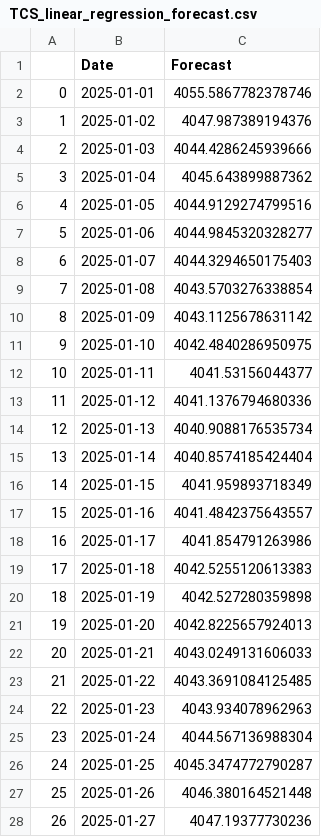
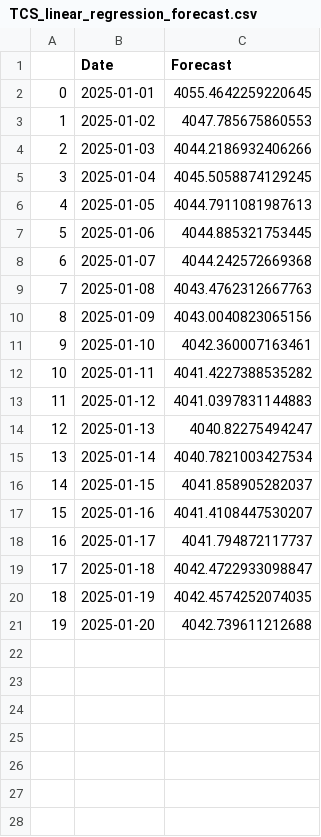
Before and after one commit to prasad14082000/stock-predictor-ml-app, a CSV file: src/reports/TCS_linear_regression_forecast.csv, drawn as a sheet; only a part is shown; the diff covers the shown part only.

```diff
--- a/src/reports/TCS_linear_regression_forecast.csv
+++ b/src/reports/TCS_linear_regression_forecast.csv
@@ -1,28 +1,21 @@
 ,Date,Forecast
-0,2025-01-01,4055.5867782378746
-1,2025-01-02,4047.987389194376
-2,2025-01-03,4044.4286245939666
-3,2025-01-04,4045.643899887362
-4,2025-01-05,4044.9129274799516
-5,2025-01-06,4044.9845320328277
-6,2025-01-07,4044.3294650175403
-7,2025-01-08,4043.5703276338854
-8,2025-01-09,4043.1125678631142
-9,2025-01-10,4042.4840286950975
-10,2025-01-11,4041.53156044377
-11,2025-01-12,4041.1376794680336
-12,2025-01-13,4040.9088176535734
-13,2025-01-14,4040.8574185424404
-14,2025-01-15,4041.959893718349
-15,2025-01-16,4041.4842375643557
-16,2025-01-17,4041.854791263986
-17,2025-01-18,4042.5255120613383
-18,2025-01-19,4042.527280359898
-19,2025-01-20,4042.8225657924013
-20,2025-01-21,4043.0249131606033
-21,2025-01-22,4043.3691084125485
-22,2025-01-23,4043.934078962963
-23,2025-01-24,4044.567136988304
-24,2025-01-25,4045.3474772790287
-25,2025-01-26,4046.380164521448
-26,2025-01-27,4047.19377730236
+0,2025-01-01,4055.4642259220645
+1,2025-01-02,4047.785675860553
+2,2025-01-03,4044.2186932406266
+3,2025-01-04,4045.5058874129245
+4,2025-01-05,4044.7911081987613
+5,2025-01-06,4044.885321753445
+6,2025-01-07,4044.242572669368
+7,2025-01-08,4043.4762312667763
+8,2025-01-09,4043.0040823065156
+9,2025-01-10,4042.360007163461
+10,2025-01-11,4041.4227388535282
+11,2025-01-12,4041.0397831144883
+12,2025-01-13,4040.82275494247
+13,2025-01-14,4040.7821003427534
+14,2025-01-15,4041.858905282037
+15,2025-01-16,4041.4108447530207
+16,2025-01-17,4041.794872117737
+17,2025-01-18,4042.4722933098847
+18,2025-01-19,4042.4574252074035
+19,2025-01-20,4042.739611212688
```
Also changed, not shown: 23 removed rows elsewhere in this file, reports/TCS_evaluation.csv, src/reports/TCS_elasticnet_forecast.csv, 29 other files.
